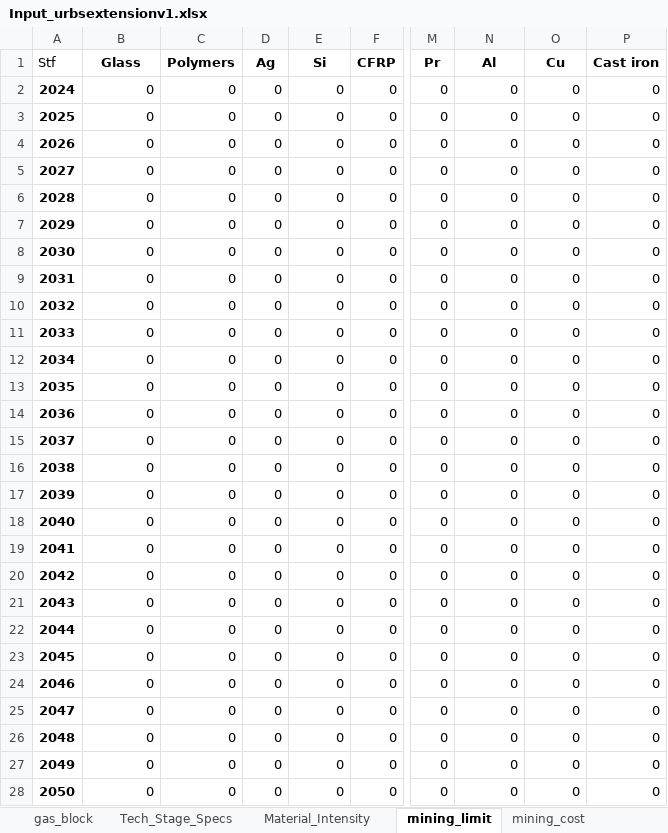
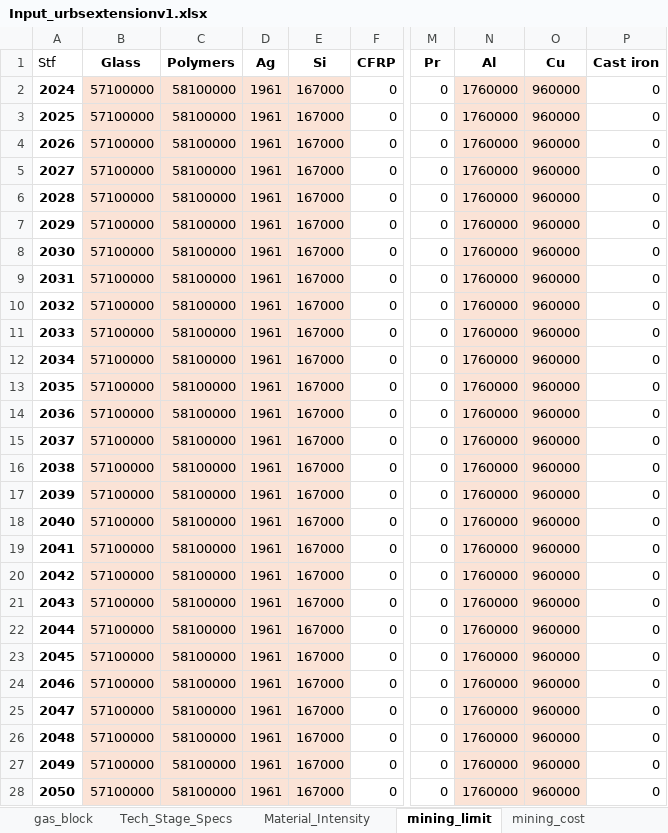
Before and after one commit to oitzingermaximilian/urbs-materials, an Excel workbook: Input_urbsextensionv1.xlsx, sheet mining_limit, drawn as a sheet; only a part is shown, gaps mark what is left out; values as stored, in another font and other column widths than the file's, no borders; the diff names each change by its address in the sheet, - before the commit and + after, or states it on an @@ line.

```diff
--- a/Input_urbsextensionv1.xlsx (sheet mining_limit)
+++ b/Input_urbsextensionv1.xlsx (sheet mining_limit)
-B2:B28 (Glass): 0
+B2:B28 (Glass): 57100000
-B2:E28 fill: none
+B2:E28 fill: #FBE3D6
-C2:C28 (Polymers): 0
+C2:C28 (Polymers): 58100000
-D2:D28 (Ag): 0
+D2:D28 (Ag): 1961
-E2:E28 (Si): 0
+E2:E28 (Si): 167000
-N2:N28 (Al): 0
+N2:N28 (Al): 1760000
-N2:O28 fill: none
+N2:O28 fill: #FBE3D6
-O2:O28 (Cu): 0
+O2:O28 (Cu): 960000
```
Also changed, not shown: sheet mining_cost, sheet import_cost_mining, sheet Import_Cost_Stage, sheet Material_Intensity, sheet Tech_Stage_Specs, sheet Cost_Data, 1 more sheet, 17 other files.
